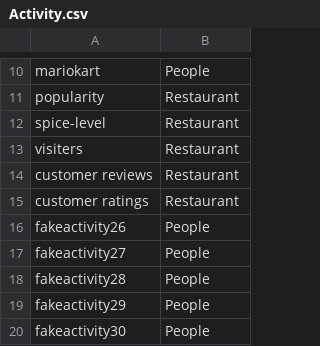
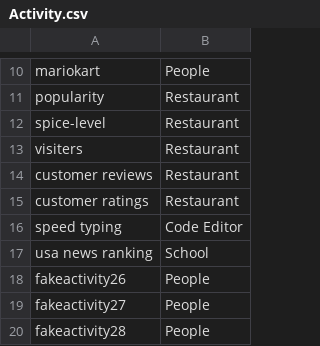
Before and after one commit to BrunoKreiner/elo-tracker, a CSV file: db/data/Activity.csv, drawn as a sheet; only a part is shown, gaps mark what is left out; the shorter side is filled out with more unchanged rows.

```diff
--- a/db/data/Activity.csv
+++ b/db/data/Activity.csv
@@ -15,2 +15,4 @@ customer reviews,Restaurant
 customer ratings,Restaurant
+speed typing,Code Editor
+usa news ranking,School
 fakeactivity26,People
```
Also changed, not shown: 2 other files.
